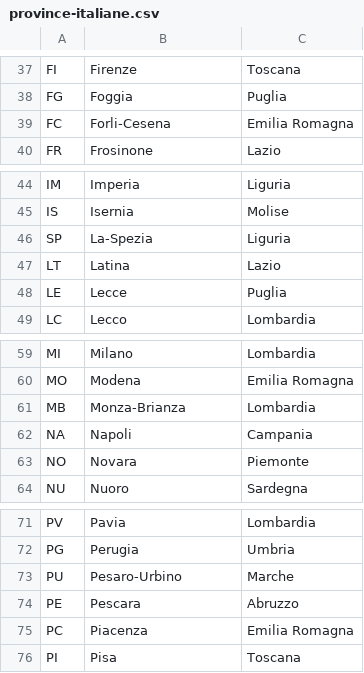
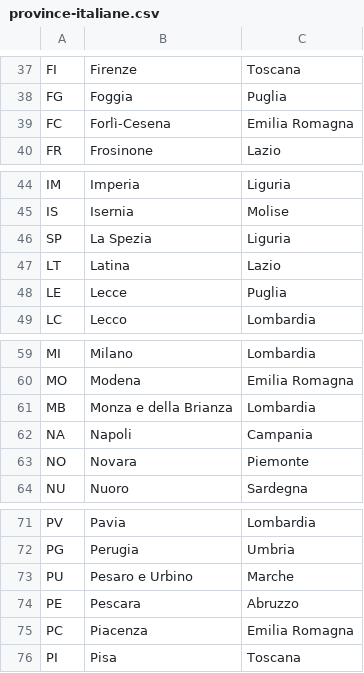
Before and after one commit to GiuseppeAverna/BuildWeek3, a CSV file: src/main/resources/province-italiane.csv, drawn as a sheet; only a part is shown, gaps mark what is left out; the diff covers the shown part only.

```diff
--- a/src/main/resources/province-italiane.csv
+++ b/src/main/resources/province-italiane.csv
@@ -38,3 +38,3 @@ FI;Firenze;Toscana
 FG;Foggia;Puglia
-FC;Forli-Cesena;Emilia Romagna
+FC;Forlì-Cesena;Emilia Romagna
 FR;Frosinone;Lazio
@@ -45,3 +45,3 @@ IM;Imperia;Liguria
 IS;Isernia;Molise
-SP;La-Spezia;Liguria
+SP;La Spezia;Liguria
 LT;Latina;Lazio
@@ -60,3 +60,3 @@ MI;Milano;Lombardia
 MO;Modena;Emilia Romagna
-MB;Monza-Brianza;Lombardia
+MB;Monza e della Brianza;Lombardia
 NA;Napoli;Campania
@@ -72,3 +72,3 @@ PV;Pavia;Lombardia
 PG;Perugia;Umbria
-PU;Pesaro-Urbino;Marche
+PU;Pesaro e Urbino;Marche
 PE;Pescara;Abruzzo
```
Also changed, not shown: 8 edited cells elsewhere in this file, src/main/resources/comuni-italiani.csv, 2 other files.
